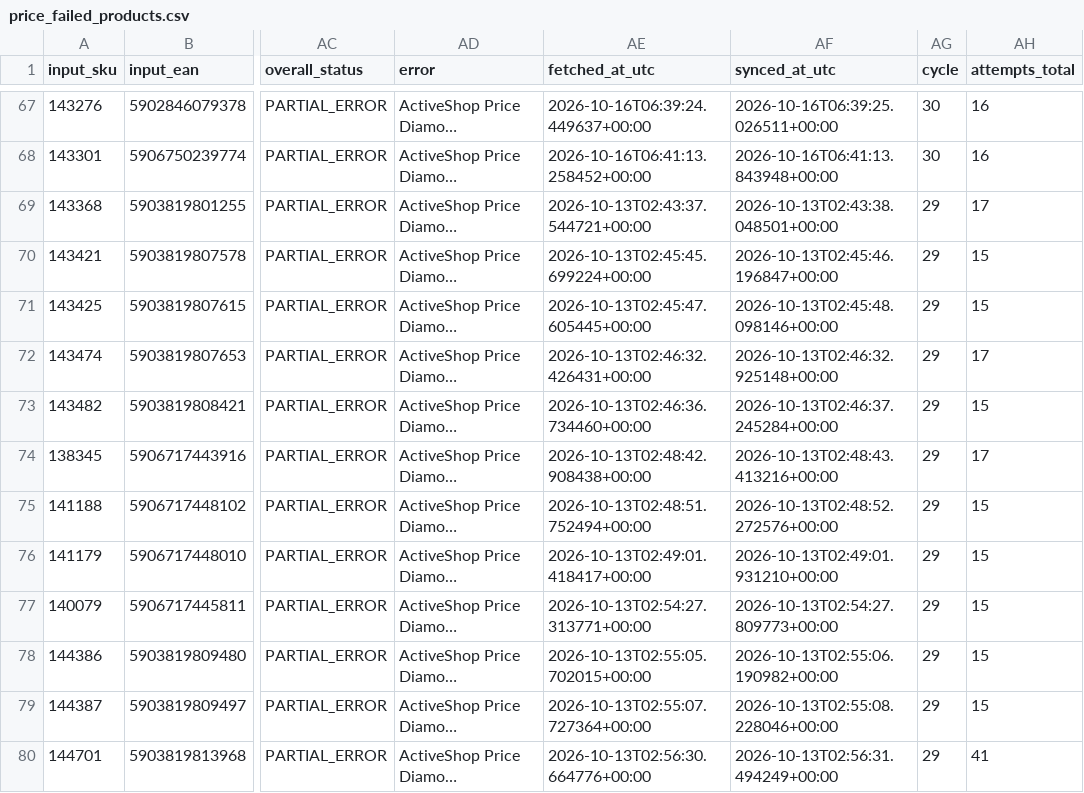
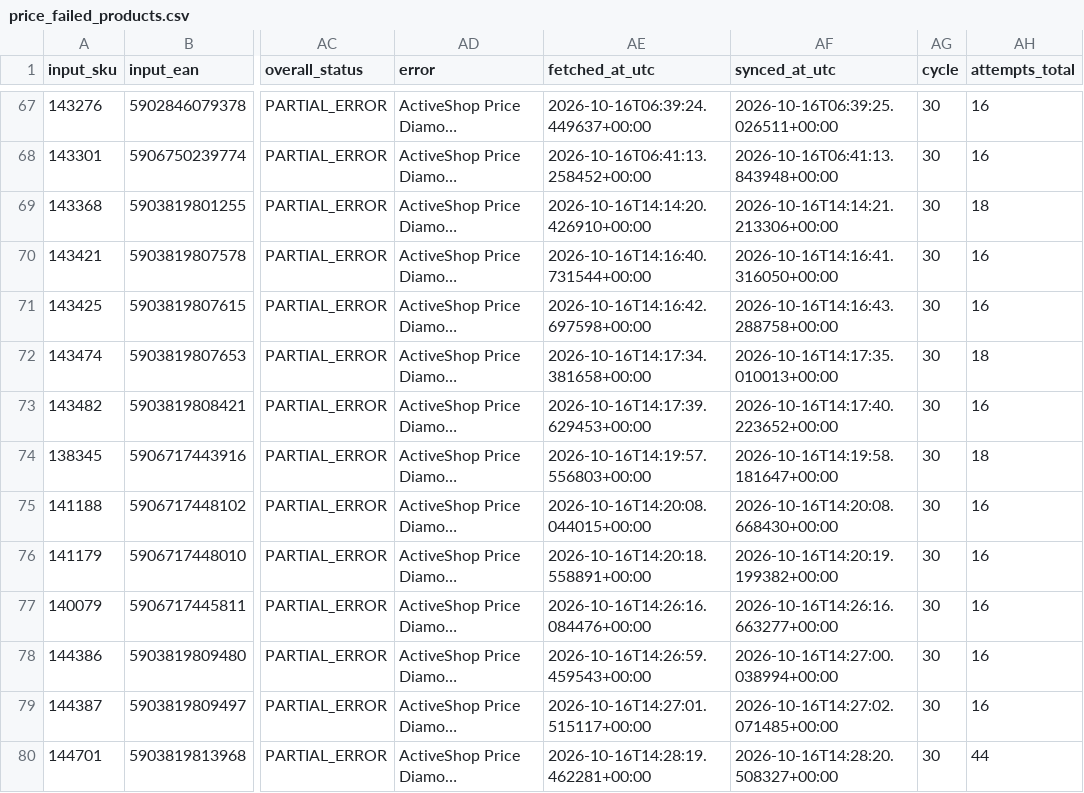
Before and after one commit to globalfriseur/GlobalStokFiyat, a CSV file: output/price_failed_products.csv, drawn as a sheet; only a part is shown, gaps mark what is left out; long unchanged cells end in …; the diff covers the shown part only; the diff names each change by its address in the sheet, - before the commit and + after, or states it on an @@ line.

```diff
--- a/output/price_failed_products.csv
+++ b/output/price_failed_products.csv
-AE69 (fetched_at_utc): 2026-10-13T02:43:37.544721+00:00
+AE69 (fetched_at_utc): 2026-10-16T14:14:20.426910+00:00
-AF69 (synced_at_utc): 2026-10-13T02:43:38.048501+00:00
+AF69 (synced_at_utc): 2026-10-16T14:14:21.213306+00:00
-AG69:AG80 (cycle): 29
+AG69:AG80 (cycle): 30
-AH69 (attempts_total): 17
+AH69 (attempts_total): 18
-AE70 (fetched_at_utc): 2026-10-13T02:45:45.699224+00:00
+AE70 (fetched_at_utc): 2026-10-16T14:16:40.731544+00:00
-AF70 (synced_at_utc): 2026-10-13T02:45:46.196847+00:00
+AF70 (synced_at_utc): 2026-10-16T14:16:41.316050+00:00
-AH70:AH71 (attempts_total): 15
+AH70:AH71 (attempts_total): 16
-AE71 (fetched_at_utc): 2026-10-13T02:45:47.605445+00:00
+AE71 (fetched_at_utc): 2026-10-16T14:16:42.697598+00:00
-AF71 (synced_at_utc): 2026-10-13T02:45:48.098146+00:00
+AF71 (synced_at_utc): 2026-10-16T14:16:43.288758+00:00
-AE72 (fetched_at_utc): 2026-10-13T02:46:32.426431+00:00
+AE72 (fetched_at_utc): 2026-10-16T14:17:34.381658+00:00
-AF72 (synced_at_utc): 2026-10-13T02:46:32.925148+00:00
+AF72 (synced_at_utc): 2026-10-16T14:17:35.010013+00:00
-AH72 (attempts_total): 17
+AH72 (attempts_total): 18
-AE73 (fetched_at_utc): 2026-10-13T02:46:36.734460+00:00
+AE73 (fetched_at_utc): 2026-10-16T14:17:39.629453+00:00
-AF73 (synced_at_utc): 2026-10-13T02:46:37.245284+00:00
+AF73 (synced_at_utc): 2026-10-16T14:17:40.223652+00:00
-AH73 (attempts_total): 15
+AH73 (attempts_total): 16
-AE74 (fetched_at_utc): 2026-10-13T02:48:42.908438+00:00
+AE74 (fetched_at_utc): 2026-10-16T14:19:57.556803+00:00
-AF74 (synced_at_utc): 2026-10-13T02:48:43.413216+00:00
+AF74 (synced_at_utc): 2026-10-16T14:19:58.181647+00:00
-AH74 (attempts_total): 17
+AH74 (attempts_total): 18
-AE75 (fetched_at_utc): 2026-10-13T02:48:51.752494+00:00
+AE75 (fetched_at_utc): 2026-10-16T14:20:08.044015+00:00
-AF75 (synced_at_utc): 2026-10-13T02:48:52.272576+00:00
+AF75 (synced_at_utc): 2026-10-16T14:20:08.668430+00:00
-AH75:AH79 (attempts_total): 15
+AH75:AH79 (attempts_total): 16
-AE76 (fetched_at_utc): 2026-10-13T02:49:01.418417+00:00
+AE76 (fetched_at_utc): 2026-10-16T14:20:18.558891+00:00
-AF76 (synced_at_utc): 2026-10-13T02:49:01.931210+00:00
+AF76 (synced_at_utc): 2026-10-16T14:20:19.199382+00:00
-AE77 (fetched_at_utc): 2026-10-13T02:54:27.313771+00:00
+AE77 (fetched_at_utc): 2026-10-16T14:26:16.084476+00:00
-AF77 (synced_at_utc): 2026-10-13T02:54:27.809773+00:00
+AF77 (synced_at_utc): 2026-10-16T14:26:16.663277+00:00
-AE78 (fetched_at_utc): 2026-10-13T02:55:05.702015+00:00
+AE78 (fetched_at_utc): 2026-10-16T14:26:59.459543+00:00
-AF78 (synced_at_utc): 2026-10-13T02:55:06.190982+00:00
+AF78 (synced_at_utc): 2026-10-16T14:27:00.038994+00:00
-AE79 (fetched_at_utc): 2026-10-13T02:55:07.727364+00:00
+AE79 (fetched_at_utc): 2026-10-16T14:27:01.515117+00:00
-AF79 (synced_at_utc): 2026-10-13T02:55:08.228046+00:00
+AF79 (synced_at_utc): 2026-10-16T14:27:02.071485+00:00
-AE80 (fetched_at_utc): 2026-10-13T02:56:30.664776+00:00
+AE80 (fetched_at_utc): 2026-10-16T14:28:19.462281+00:00
-AF80 (synced_at_utc): 2026-10-13T02:56:31.494249+00:00
+AF80 (synced_at_utc): 2026-10-16T14:28:20.508327+00:00
-AH80 (attempts_total): 41
+AH80 (attempts_total): 44
```
Also changed, not shown: 1 added row and 28 edited cells elsewhere in this file, 3 other files.
